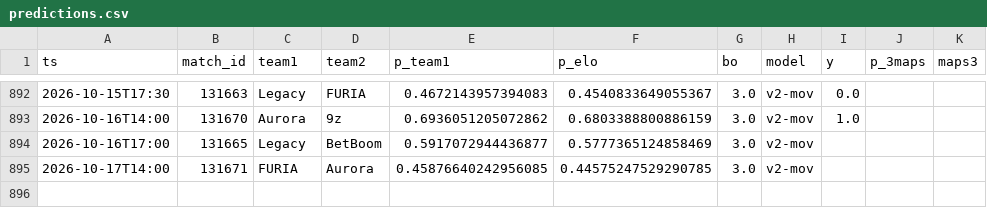
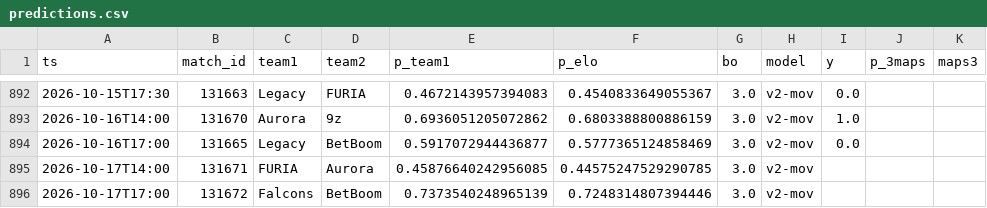
Before and after one commit to azcal/mbm-cs2, a CSV file: logs/predictions.csv, drawn as a sheet; only a part is shown, gaps mark what is left out.

```diff
--- a/logs/predictions.csv
+++ b/logs/predictions.csv
@@ -893,3 +893,4 @@ ts,match_id,team1,team2,p_team1,p_elo,bo,model,y,p_3maps,maps3
 2026-10-16T14:00,131670,Aurora,9z,0.6936051205072862,0.6803388800886159,3.0,v2-mov,1.0,,
-2026-10-16T17:00,131665,Legacy,BetBoom,0.5917072944436877,0.5777365124858469,3.0,v2-mov,,,
+2026-10-16T17:00,131665,Legacy,BetBoom,0.5917072944436877,0.5777365124858469,3.0,v2-mov,0.0,,
 2026-10-17T14:00,131671,FURIA,Aurora,0.45876640242956085,0.44575247529290785,3.0,v2-mov,,,
+2026-10-17T17:00,131672,Falcons,BetBoom,0.7373540248965139,0.7248314807394446,3.0,v2-mov,,,
```
Also changed, not shown: data/matches.csv, logs/graded.csv, 3 other files.
